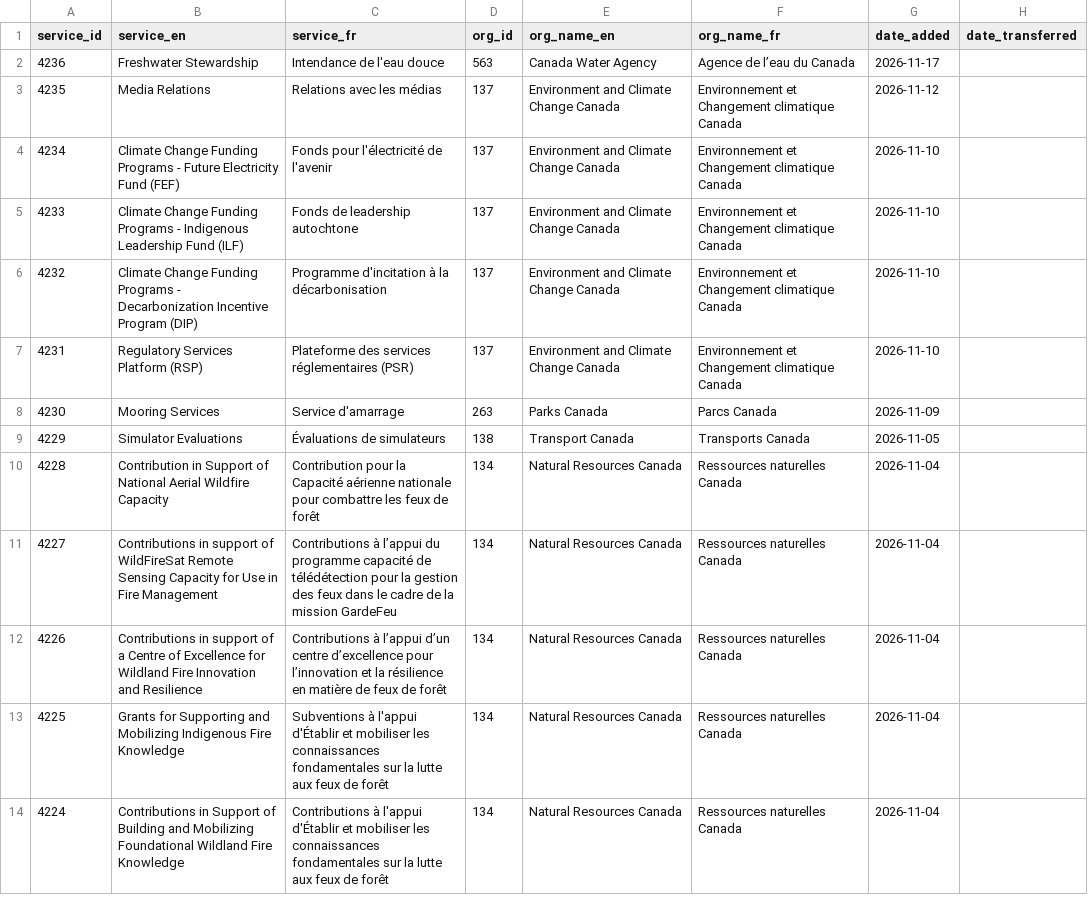
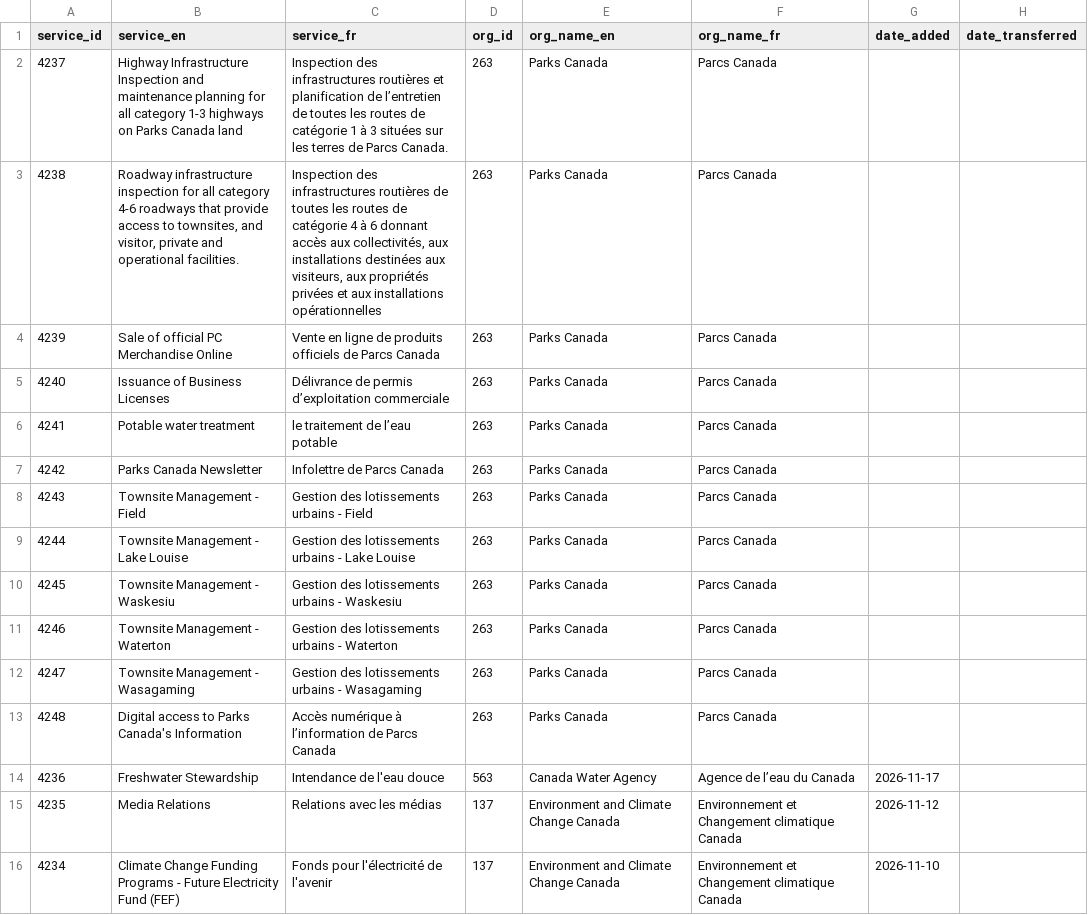
Before and after one commit to gcperformance/utilities, a CSV file: goc-service-id-registry.csv, drawn as a sheet; only a part is shown; the shorter side is filled out with more unchanged rows.

Commit message:
Add files via upload
12 new SIDs for Parks Canada

```diff
--- a/goc-service-id-registry.csv
+++ b/goc-service-id-registry.csv
@@ -1,2 +1,14 @@
 service_id,service_en,service_fr,org_id,org_name_en,org_name_fr,date_added,date_transferred
+4237,Highway Infrastructure Inspection and maintenance planning for all category 1-3 highways on Parks Canada land,Inspection des infrastructures routières et planification de l’entretien de toutes les routes de catégorie 1 à 3 situées sur les terres de Parcs Canada.,263,Parks Canada,Parcs Canada,,
+4238,"Roadway infrastructure inspection for all category 4-6 roadways that provide access to townsites, and visitor, private and operational facilities.","Inspection des infrastructures routières de toutes les routes de catégorie 4 à 6 donnant accès aux collectivités, aux installations destinées aux visiteurs, aux propriétés privées et aux installations opérationnelles",263,Parks Canada,Parcs Canada,,
+4239,Sale of official PC Merchandise Online,Vente en ligne de produits officiels de Parcs Canada,263,Parks Canada,Parcs Canada,,
+4240,Issuance of Business Licenses ,Délivrance de permis d’exploitation commerciale,263,Parks Canada,Parcs Canada,,
+4241,Potable water treatment,le traitement de l’eau potable,263,Parks Canada,Parcs Canada,,
+4242,Parks Canada Newsletter,Infolettre de Parcs Canada,263,Parks Canada,Parcs Canada,,
+4243,Townsite Management - Field ,Gestion des lotissements urbains - Field,263,Parks Canada,Parcs Canada,,
+4244,Townsite Management - Lake Louise,Gestion des lotissements urbains - Lake Louise,263,Parks Canada,Parcs Canada,,
+4245,Townsite Management - Waskesiu,Gestion des lotissements urbains - Waskesiu,263,Parks Canada,Parcs Canada,,
+4246,Townsite Management - Waterton,Gestion des lotissements urbains - Waterton,263,Parks Canada,Parcs Canada,,
+4247,Townsite Management - Wasagaming,Gestion des lotissements urbains - Wasagaming,263,Parks Canada,Parcs Canada,,
+4248,Digital access to Parks Canada's Information,Accès numérique à l’information de Parcs Canada,263,Parks Canada,Parcs Canada,,
 4236,Freshwater Stewardship,Intendance de l'eau douce,563,Canada Water Agency,Agence de l’eau du Canada,2026-11-17,
```
